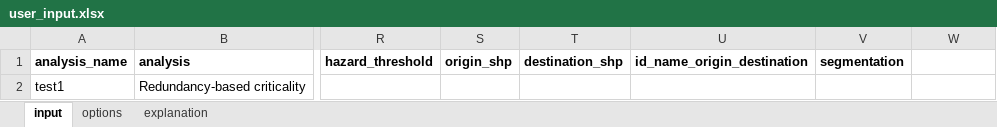
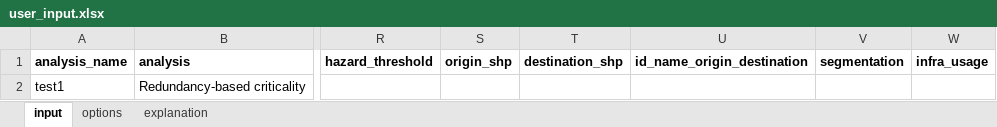
Before and after one commit to Deltares/ra2ce, an Excel workbook: input/user_input.xlsx, sheet input, drawn as a sheet; only a part is shown, gaps mark what is left out; values as stored, in another font and other column widths than the file's, no borders; the diff names each change by its address in the sheet, - before the commit and + after, or states it on an @@ line.

Commit message:
added infra path

```diff
--- a/input/user_input.xlsx (sheet input)
+++ b/input/user_input.xlsx (sheet input)
-W1: (empty)
+W1: infra_usage
```
Also changed, not shown: input/user_input_tests.xlsx.
